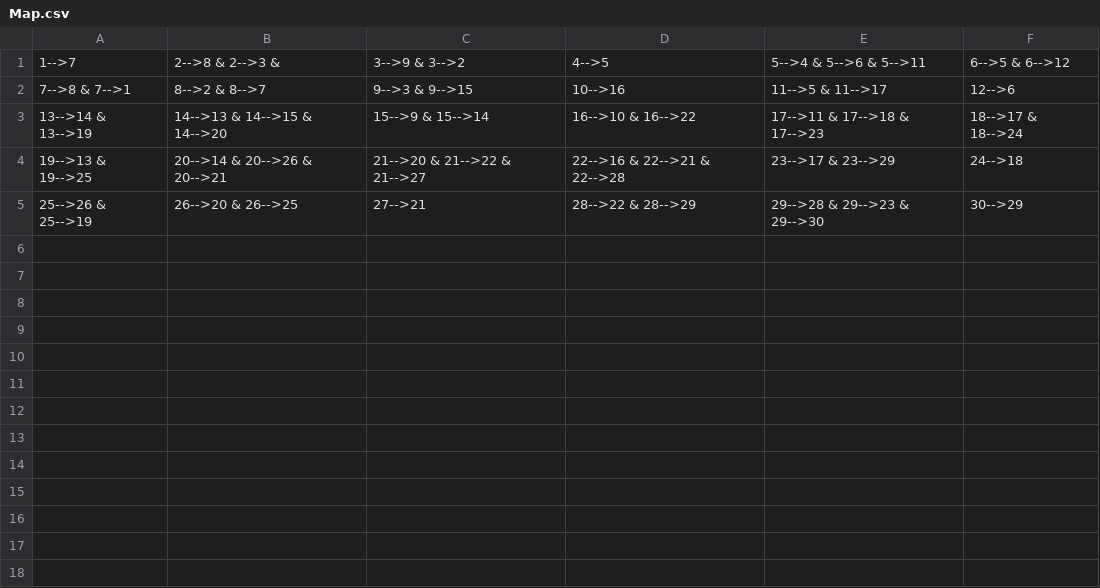
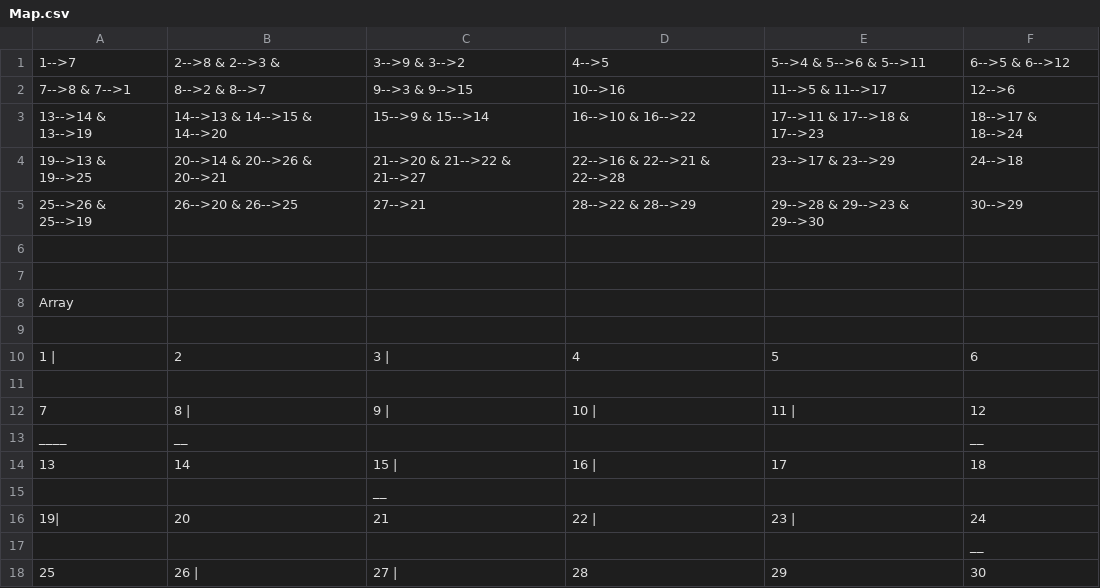
Before and after one commit to NeelBalani/Wampus_Vibhus_2, a CSV file: wampus/wampus/src/main/java/edu/bothell/wampus/Map.csv, drawn as a sheet.

Commit message:
Array Done

```diff
--- a/wampus/wampus/src/main/java/edu/bothell/wampus/Map.csv
+++ b/wampus/wampus/src/main/java/edu/bothell/wampus/Map.csv
@@ -5 +5,14 @@
 25-->26 & 25-->19,26-->20 & 26-->25,27-->21,28-->22 & 28-->29,29-->28 & 29-->23 & 29-->30,30-->29
+
+
+Array
+
+1 | ,2    ,3  | ,4     ,5     ,6
+    ,     ,     ,      ,      ,
+7   ,8 |  ,9  | ,10  | ,11  | ,12
+____,__   ,     ,      ,      ,__
+13  ,14   ,15 | ,16  | ,17    ,18
+    ,     ,__   ,      ,      ,
+19| ,20   ,21   ,22  | ,23  | ,24
+    ,     ,     ,      ,      ,__
+25,  26 | ,27 | ,28    ,29    ,30
```
